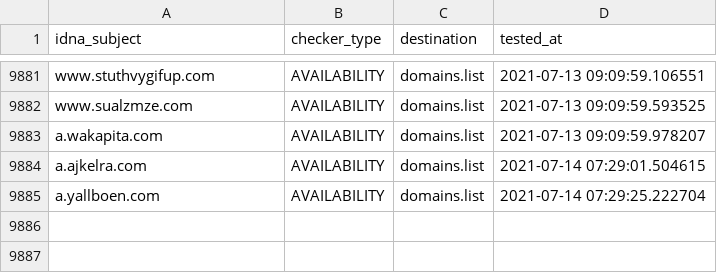
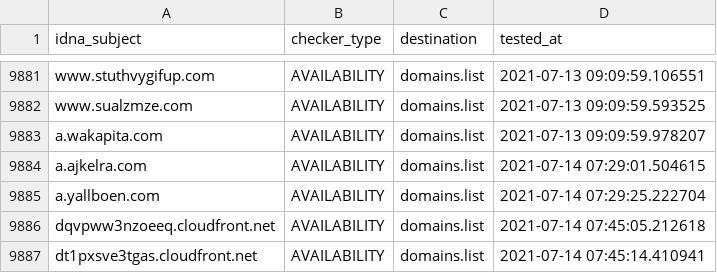
Before and after one commit to Ultimate-Hosts-Blacklist/smed79_blacklist, a CSV file: .pyfunceble/inactive.csv, drawn as a sheet; only a part is shown, gaps mark what is left out.

```diff
--- a/.pyfunceble/inactive.csv
+++ b/.pyfunceble/inactive.csv
@@ -9885 +9885,3 @@ a.ajkelra.com,AVAILABILITY,domains.list,2021-07-14 07:29:01.504615
 a.yallboen.com,AVAILABILITY,domains.list,2021-07-14 07:29:25.222704
+dqvpww3nzoeeq.cloudfront.net,AVAILABILITY,domains.list,2021-07-14 07:45:05.212618
+dt1pxsve3tgas.cloudfront.net,AVAILABILITY,domains.list,2021-07-14 07:45:14.410941
```
Also changed, not shown: output/domains.list/continue.csv, 11 other files.
